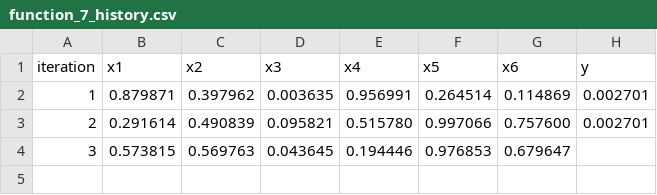
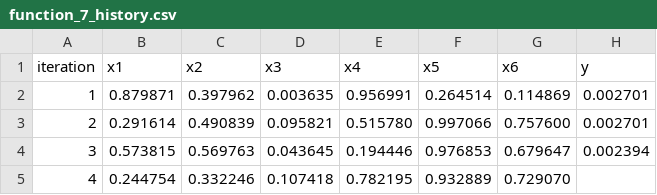
Before and after one commit to arwelbrown/black-box-capstone, a CSV file: history/function_7_history.csv, drawn as a sheet.

```diff
--- a/history/function_7_history.csv
+++ b/history/function_7_history.csv
@@ -3,2 +3,3 @@ iteration,x1,x2,x3,x4,x5,x6,y
 2,0.291614,0.490839,0.095821,0.515780,0.997066,0.757600,0.002701
-3,0.573815,0.569763,0.043645,0.194446,0.976853,0.679647,
+3,0.573815,0.569763,0.043645,0.194446,0.976853,0.679647,0.002394
+4,0.244754,0.332246,0.107418,0.782195,0.932889,0.729070
```
Also changed, not shown: history/function_8_history.csv, 9 other files.
